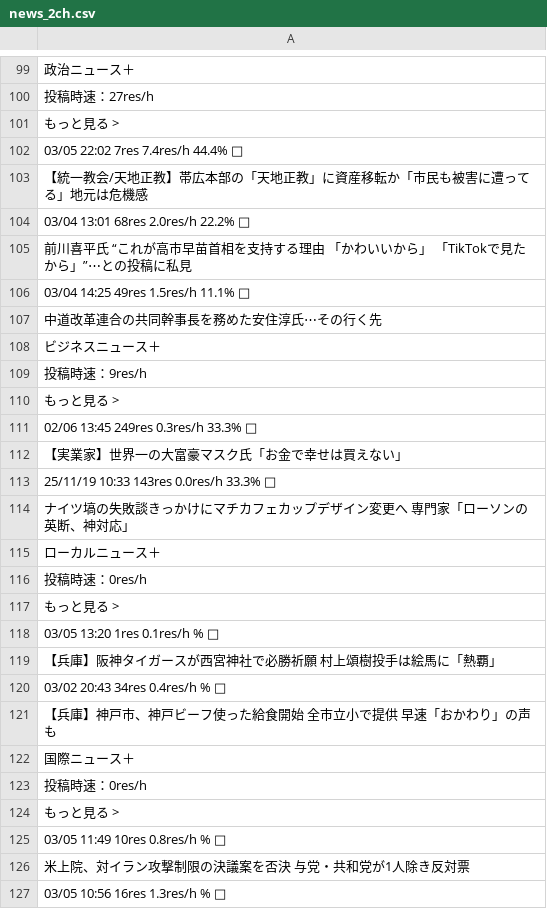
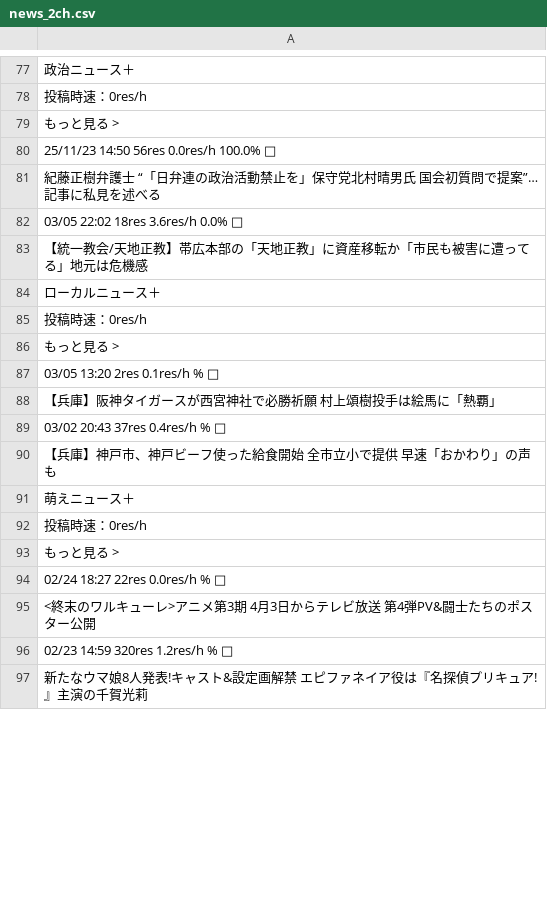
Before and after one commit to keroppa88/news, a CSV file: news_2ch.csv, drawn as a sheet; only a part is shown, gaps mark what is left out; the shorter side is filled out with more unchanged rows; the diff covers the shown part only.

```diff
--- a/news_2ch.csv
+++ b/news_2ch.csv
@@ -99,17 +77,8 @@
 "政治ニュース＋"
-"投稿時速：27res/h"
+"投稿時速：0res/h"
 "もっと見る >"
-"03/05 22:02 7res 7.4res/h 44.4% □"
+"25/11/23 14:50 56res 0.0res/h 100.0% □"
+"紀藤正樹弁護士 “「日弁連の政治活動禁止を」保守党北村晴男氏 国会初質問で提案”…記事に私見を述べる "
+"03/05 22:02 18res 3.6res/h 0.0% □"
 "【統一教会/天地正教】帯広本部の「天地正教」に資産移転か「市民も被害に遭ってる」地元は危機感 "
-"03/04 13:01 68res 2.0res/h 22.2% □"
-"前川喜平氏 “これが高市早苗首相を支持する理由 「かわいいから」 「TikTokで見たから」”⋯との投稿に私見 "
-"03/04 14:25 49res 1.5res/h 11.1% □"
-"中道改革連合の共同幹事長を務めた安住淳氏⋯その行く先 "
-"ビジネスニュース＋"
-"投稿時速：9res/h"
-"もっと見る >"
-"02/06 13:45 249res 0.3res/h 33.3% □"
-"【実業家】世界一の大富豪マスク氏「お金で幸せは買えない」 "
-"25/11/19 10:33 143res 0.0res/h 33.3% □"
-"ナイツ塙の失敗談きっかけにマチカフェカップデザイン変更へ 専門家「ローソンの英断、神対応」 "
 "ローカルニュース＋"
@@ -117,11 +86,5 @@
 "もっと見る >"
-"03/05 13:20 1res 0.1res/h % □"
+"03/05 13:20 2res 0.1res/h % □"
 "【兵庫】阪神タイガースが西宮神社で必勝祈願 村上頌樹投手は絵馬に「熱覇」 "
-"03/02 20:43 34res 0.4res/h % □"
+"03/02 20:43 37res 0.4res/h % □"
 "【兵庫】神戸市、神戸ビーフ使った給食開始 全市立小で提供 早速「おかわり」の声も"
-"国際ニュース＋"
-"投稿時速：0res/h"
-"もっと見る >"
-"03/05 11:49 10res 0.8res/h % □"
-"米上院、対イラン攻撃制限の決議案を否決 与党・共和党が1人除き反対票"
-"03/05 10:56 16res 1.3res/h % □"
```
Also changed, not shown: 22 added rows, 57 removed rows, 2 moved rows and 56 edited cells elsewhere in this file, news.csv, news_ai.csv, 15 other files.
